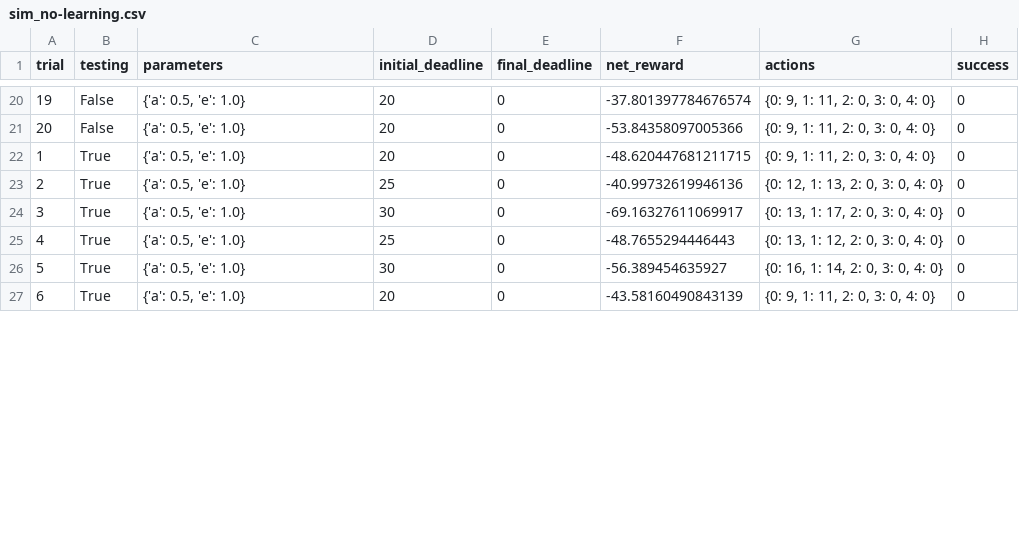
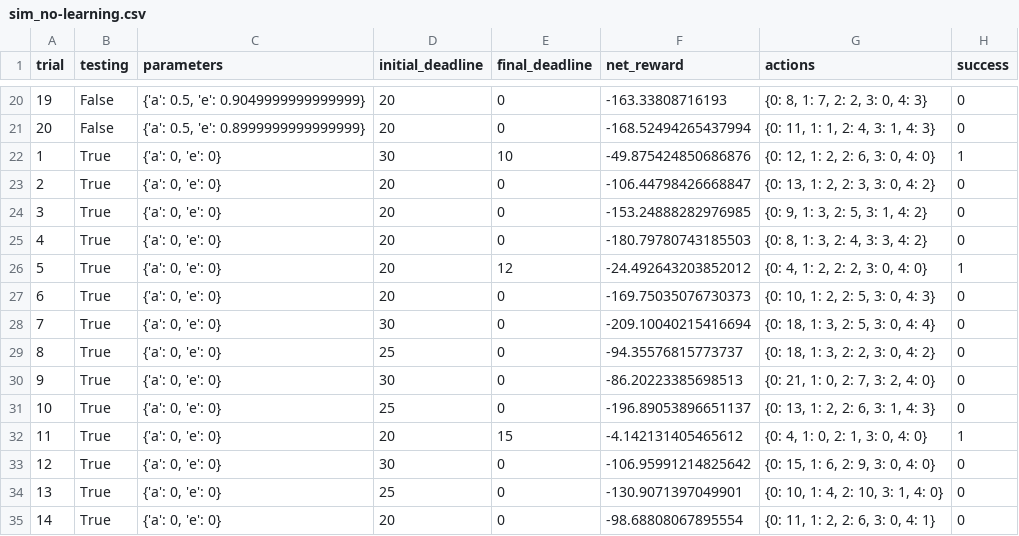
Before and after one commit to kavitakanojiya/udacity_driving_smartcab, a CSV file: logs/sim_no-learning.csv, drawn as a sheet; only a part is shown, gaps mark what is left out; addresses are those after the commit; the diff covers the shown part only; the diff names each change by its address in the sheet, - before the commit and + after, or states it on an @@ line.

```diff
--- a/logs/sim_no-learning.csv
+++ b/logs/sim_no-learning.csv
@@ column A (trial) renumbered from row 4 down @@
-C20 (parameters): {'a': 0.5, 'e': 1.0}
+C20 (parameters): {'a': 0.5, 'e': 0.9049999999999999}
-F20 (net_reward): -37.801397784676574
+F20 (net_reward): -163.33808716193
-G20 (actions): {0: 9, 1: 11, 2: 0, 3: 0, 4: 0}
+G20 (actions): {0: 8, 1: 7, 2: 2, 3: 0, 4: 3}
-C21 (parameters): {'a': 0.5, 'e': 1.0}
+C21 (parameters): {'a': 0.5, 'e': 0.8999999999999999}
-F21 (net_reward): -53.84358097005366
+F21 (net_reward): -168.52494265437994
-G21 (actions): {0: 9, 1: 11, 2: 0, 3: 0, 4: 0}
+G21 (actions): {0: 11, 1: 1, 2: 4, 3: 1, 4: 3}
+row 22: 1 | True | {'a': 0, 'e': 0} | 30 | 10 | -49.875424850686876 | {0: 12, 1: 2, 2: 6, 3: 0, 4: 0} | 1
+row 23: 2 | True | {'a': 0, 'e': 0} | 20 | 0 | -106.44798426668847 | {0: 13, 1: 2, 2: 3, 3: 0, 4: 2} | 0
+row 24: 3 | True | {'a': 0, 'e': 0} | 20 | 0 | -153.24888282976985 | {0: 9, 1: 3, 2: 5, 3: 1, 4: 2} | 0
+row 25: 4 | True | {'a': 0, 'e': 0} | 20 | 0 | -180.79780743185503 | {0: 8, 1: 3, 2: 4, 3: 3, 4: 2} | 0
+row 26: 5 | True | {'a': 0, 'e': 0} | 20 | 12 | -24.492643203852012 | {0: 4, 1: 2, 2: 2, 3: 0, 4: 0} | 1
-C27 (parameters): {'a': 0.5, 'e': 1.0}
+C27 (parameters): {'a': 0, 'e': 0}
-F27 (net_reward): -48.620447681211715
+F27 (net_reward): -169.75035076730373
-G27 (actions): {0: 9, 1: 11, 2: 0, 3: 0, 4: 0}
+G27 (actions): {0: 10, 1: 2, 2: 5, 3: 0, 4: 3}
+row 28: 7 | True | {'a': 0, 'e': 0} | 30 | 0 | -209.10040215416694 | {0: 18, 1: 3, 2: 5, 3: 0, 4: 4} | 0
-C29:C31 (parameters): {'a': 0.5, 'e': 1.0}
+C29:C31 (parameters): {'a': 0, 'e': 0}
-F29 (net_reward): -40.99732619946136
+F29 (net_reward): -94.35576815773737
-G29 (actions): {0: 12, 1: 13, 2: 0, 3: 0, 4: 0}
+G29 (actions): {0: 18, 1: 3, 2: 2, 3: 0, 4: 2}
-F30 (net_reward): -69.16327611069917
+F30 (net_reward): -86.20223385698513
-G30 (actions): {0: 13, 1: 17, 2: 0, 3: 0, 4: 0}
+G30 (actions): {0: 21, 1: 0, 2: 7, 3: 2, 4: 0}
-F31 (net_reward): -48.7655294446443
+F31 (net_reward): -196.89053896651137
-G31 (actions): {0: 13, 1: 12, 2: 0, 3: 0, 4: 0}
+G31 (actions): {0: 13, 1: 2, 2: 6, 3: 1, 4: 3}
+row 32: 11 | True | {'a': 0, 'e': 0} | 20 | 15 | -4.142131405465612 | {0: 4, 1: 0, 2: 1, 3: 0, 4: 0} | 1
-C33 (parameters): {'a': 0.5, 'e': 1.0}
+C33 (parameters): {'a': 0, 'e': 0}
-F33 (net_reward): -56.389454635927
+F33 (net_reward): -106.95991214825642
-G33 (actions): {0: 16, 1: 14, 2: 0, 3: 0, 4: 0}
+G33 (actions): {0: 15, 1: 6, 2: 9, 3: 0, 4: 0}
+row 34: 13 | True | {'a': 0, 'e': 0} | 25 | 0 | -130.9071397049901 | {0: 10, 1: 4, 2: 10, 3: 1, 4: 0} | 0
-C35 (parameters): {'a': 0.5, 'e': 1.0}
+C35 (parameters): {'a': 0, 'e': 0}
-F35 (net_reward): -43.58160490843139
+F35 (net_reward): -98.68808067895554
-G35 (actions): {0: 9, 1: 11, 2: 0, 3: 0, 4: 0}
+G35 (actions): {0: 11, 1: 2, 2: 6, 3: 0, 4: 1}
```
Also changed, not shown: 3 added rows, 1 removed row and 73 edited cells elsewhere in this file, 2 other files.
